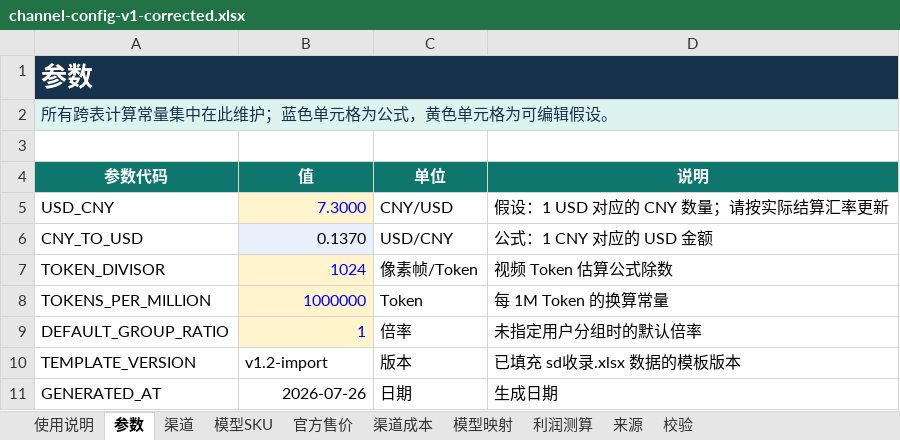
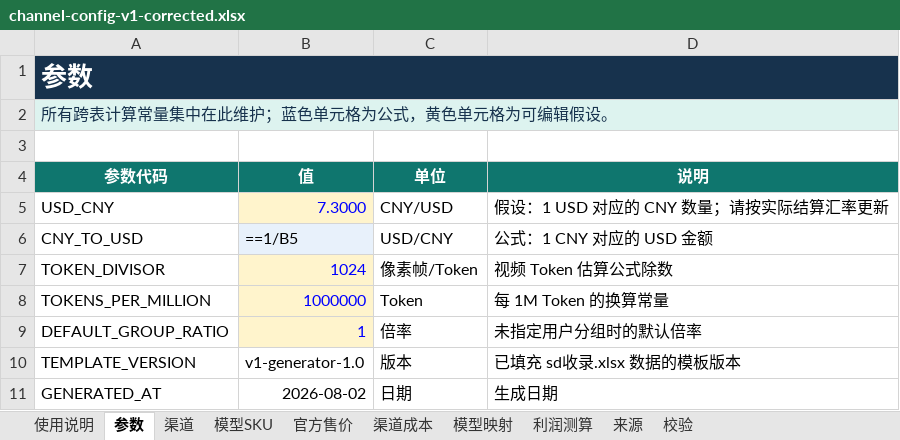
Before and after one commit to MinorBoy/new-api, an Excel workbook: web/src/channel-config-converter/__fixtures__/channel-config-v1-corrected.xlsx, sheet 参数, drawn as a sheet; values as stored, in another font and other column widths than the file's, no borders; formulas without a stored value are shown as written; table styles not drawn; the diff names each change by its address in the sheet, - before the commit and + after, or states it on an @@ line.

```diff
--- a/web/src/channel-config-converter/__fixtures__/channel-config-v1-corrected.xlsx (sheet 参数)
+++ b/web/src/channel-config-converter/__fixtures__/channel-config-v1-corrected.xlsx (sheet 参数)
-B6 (值): 0.1370
+B6 (值): ==1/B5
-B10 (值): v1.2-import
+B10 (值): v1-generator-1.0
-B11 (值): 2026-07-26
+B11 (值): 2026-08-02
```
Also changed, not shown: sheet 利润测算, sheet 渠道成本, sheet 模型映射, sheet 官方售价, sheet 来源, sheet 模型SKU, 3 more sheets, hidden cells, 59 other files.
